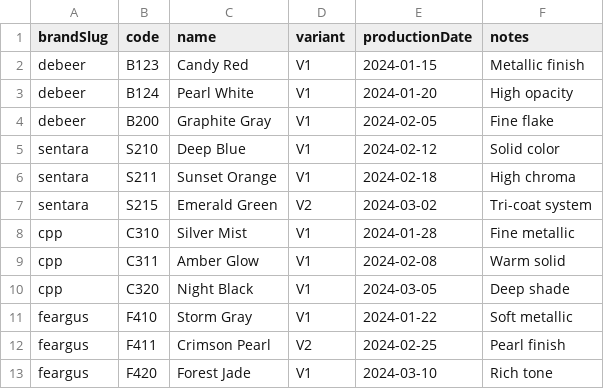
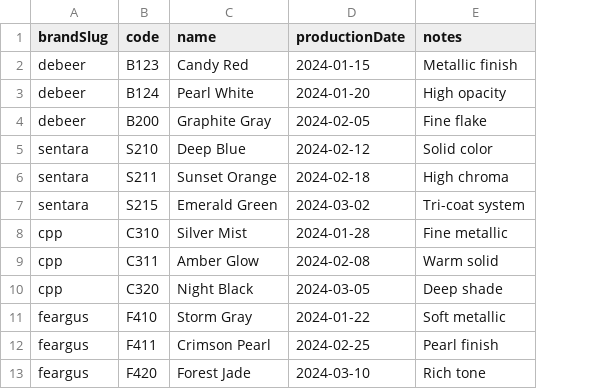
Before and after one commit to truongvo1999/paintmixfinder, a CSV file: colors.csv, drawn as a sheet; the diff names each change by its address in the sheet, - before the commit and + after, or states it on an @@ line.

Commit message:
Refactor variant handling to formula components

```diff
--- a/colors.csv
+++ b/colors.csv
-column D (variant), rows 2-13: V1 | V1 | V1 | V1 | V1 | V2 | V1 | V1 | V1 | V1 | V2 | V1
```
Also changed, not shown: components.csv, 12 other files.
